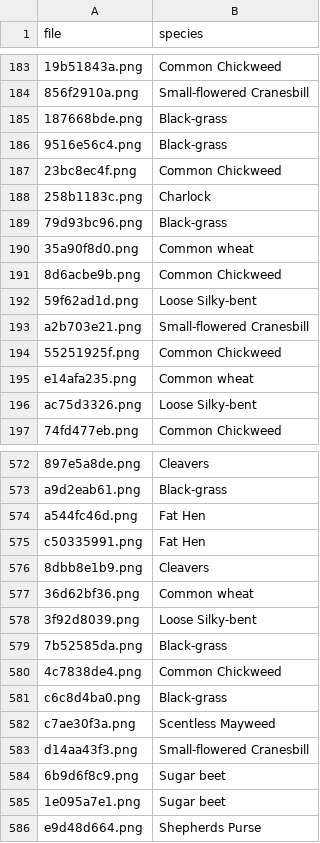
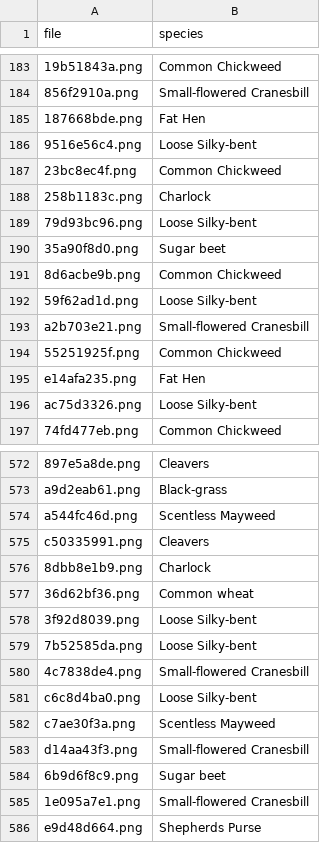
Before and after one commit to BerkinChen/Seedings_Classification, a CSV file: submission/Vgg_submission.csv, drawn as a sheet; only a part is shown, gaps mark what is left out; the diff covers the shown part only; the diff names each change by its address in the sheet, - before the commit and + after, or states it on an @@ line.

```diff
--- a/submission/Vgg_submission.csv
+++ b/submission/Vgg_submission.csv
-B185 (species): Black-grass
+B185 (species): Fat Hen
-B186 (species): Black-grass
+B186 (species): Loose Silky-bent
-B189 (species): Black-grass
+B189 (species): Loose Silky-bent
-B190 (species): Common wheat
+B190 (species): Sugar beet
-B195 (species): Common wheat
+B195 (species): Fat Hen
-B574 (species): Fat Hen
+B574 (species): Scentless Mayweed
-B575 (species): Fat Hen
+B575 (species): Cleavers
-B576 (species): Cleavers
+B576 (species): Charlock
-B579 (species): Black-grass
+B579 (species): Loose Silky-bent
-B580 (species): Common Chickweed
+B580 (species): Small-flowered Cranesbill
-B581 (species): Black-grass
+B581 (species): Loose Silky-bent
-B585 (species): Sugar beet
+B585 (species): Small-flowered Cranesbill
```
Also changed, not shown: 119 edited cells elsewhere in this file, submission/Vgg_dropout_submission.csv.
